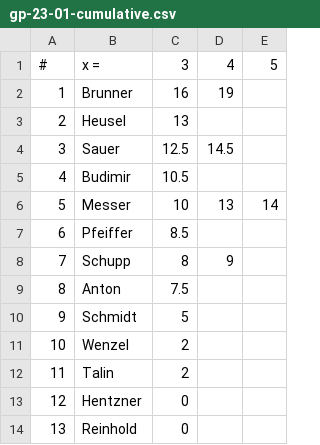
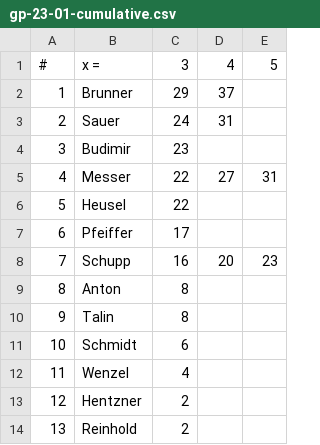
Before and after one commit to dejbug/sc-springer-bk, a CSV file: src/tables/gp-23-01-cumulative.csv, drawn as a sheet.

```diff
--- a/src/tables/gp-23-01-cumulative.csv
+++ b/src/tables/gp-23-01-cumulative.csv
@@ -1,14 +1,14 @@
  #,     x = ,    3,    4,    5
- 1,  Brunner, 16  , 19  ,
- 2,   Heusel, 13  ,     ,
- 3,    Sauer, 12.5, 14.5,
- 4,  Budimir, 10.5,     ,
- 5,   Messer, 10  , 13  , 14
- 6, Pfeiffer,  8.5,     ,
- 7,   Schupp,  8  ,  9  ,
- 8,    Anton,  7.5,     ,
- 9,  Schmidt,  5  ,     ,
-10,   Wenzel,  2  ,     ,
-11,    Talin,  2  ,     ,
-12, Hentzner,  0  ,     ,
-13, Reinhold,  0  ,     ,
+ 1,  Brunner, 29  , 37  ,
+ 2,    Sauer, 24  , 31  ,
+ 3,  Budimir, 23  ,     ,
+ 4,   Messer, 22  , 27  , 31
+ 5,   Heusel, 22  ,     ,
+ 6, Pfeiffer, 17  ,     ,
+ 7,   Schupp, 16  , 20  , 23
+ 8,    Anton,  8  ,     ,
+ 9,    Talin,  8  ,     ,
+10,  Schmidt,  6  ,     ,
+11,   Wenzel,  4  ,     ,
+12, Hentzner,  2  ,     ,
+13, Reinhold,  2  ,     ,
```
Also changed, not shown: src/tables/gp-23-01-single.csv, 6 other files.
